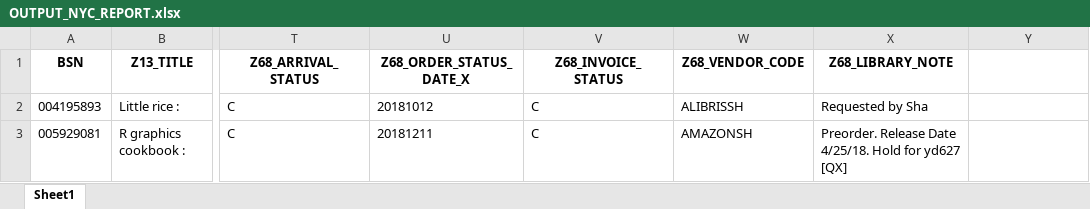
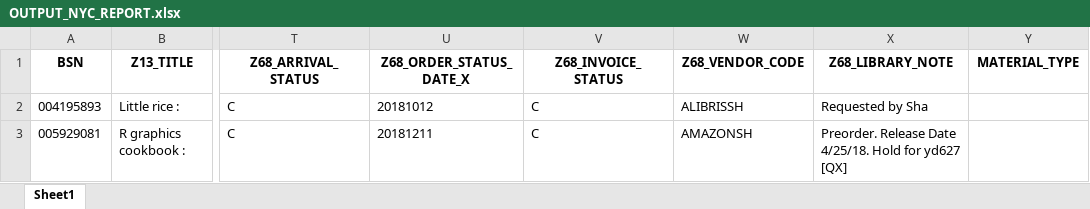
Before and after one commit to NYUSHLibraryAccess/LibSense-server, an Excel workbook: assets/output/OUTPUT_NYC_REPORT.xlsx, sheet Sheet1, drawn as a sheet; only a part is shown, gaps mark what is left out; values as stored, in another font and other column widths than the file's, no borders; the diff names each change by its address in the sheet, - before the commit and + after, or states it on an @@ line.

```diff
--- a/assets/output/OUTPUT_NYC_REPORT.xlsx (sheet Sheet1)
+++ b/assets/output/OUTPUT_NYC_REPORT.xlsx (sheet Sheet1)
-Y1: (empty)
+Y1: MATERIAL_TYPE
```
Also changed, not shown: 11 other files.
